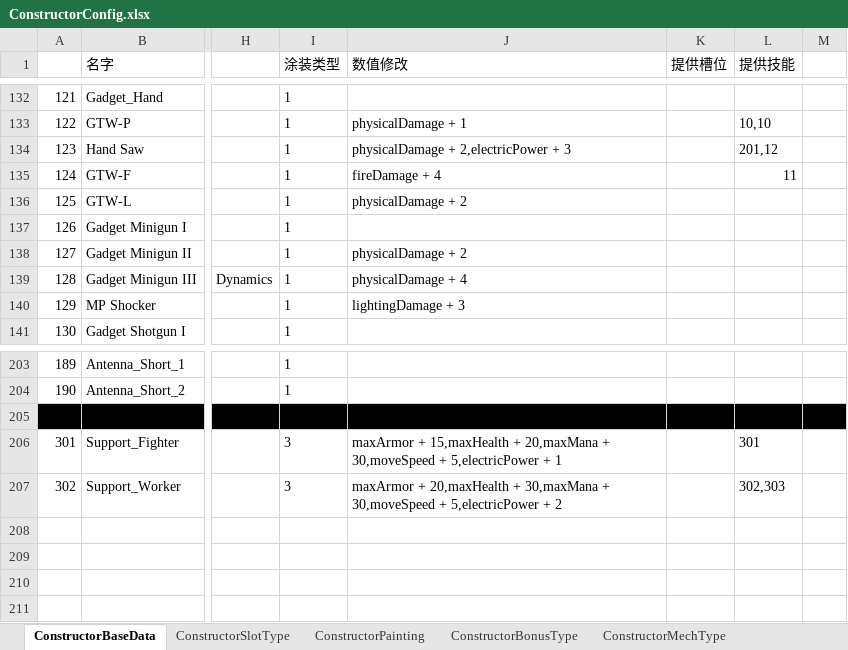
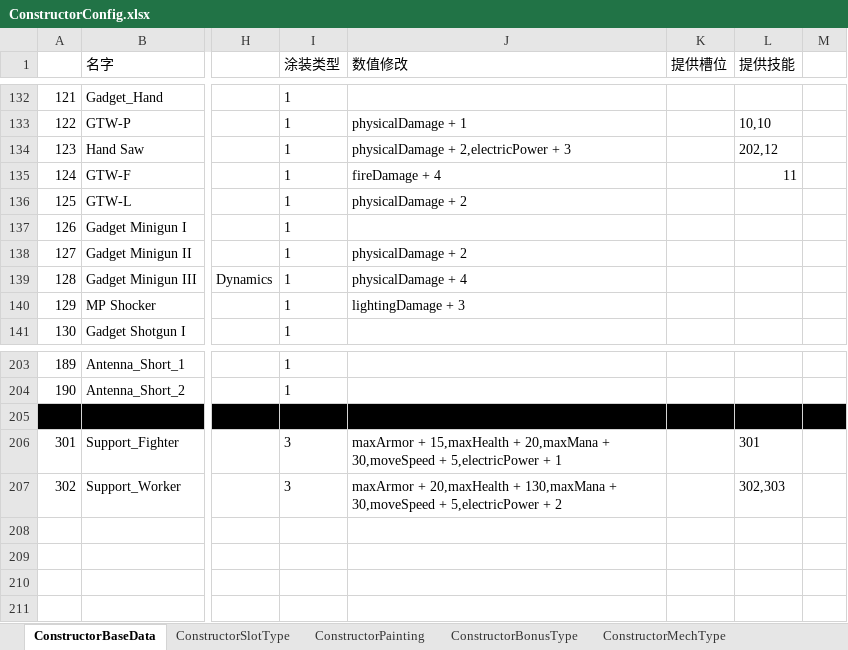
Before and after one commit to explosive-elephant-club/auto-chess, an Excel workbook: Assets/asoliddev - Auto Chess/Config/ConstructorConfig.xlsx, sheet ConstructorBaseData, drawn as a sheet; only a part is shown, gaps mark what is left out; values as stored, in another font and other column widths than the file's, no borders; the diff names each change by its address in the sheet, - before the commit and + after, or states it on an @@ line.

```diff
--- a/Assets/asoliddev - Auto Chess/Config/ConstructorConfig.xlsx (sheet ConstructorBaseData)
+++ b/Assets/asoliddev - Auto Chess/Config/ConstructorConfig.xlsx (sheet ConstructorBaseData)
-L134 (提供技能): 201,12
+L134 (提供技能): 202,12
-J207 (数值修改): …20,maxHealth + 30,maxMana + 30,moveSpeed…
+J207 (数值修改): …20,maxHealth + 130,maxMana + 30,moveSpeed…
```
Also changed, not shown: Assets/asoliddev - Auto Chess/Config/BuffConfig.xlsx, Assets/asoliddev - Auto Chess/Config/SkillConfig.xlsx, 51 other files.
